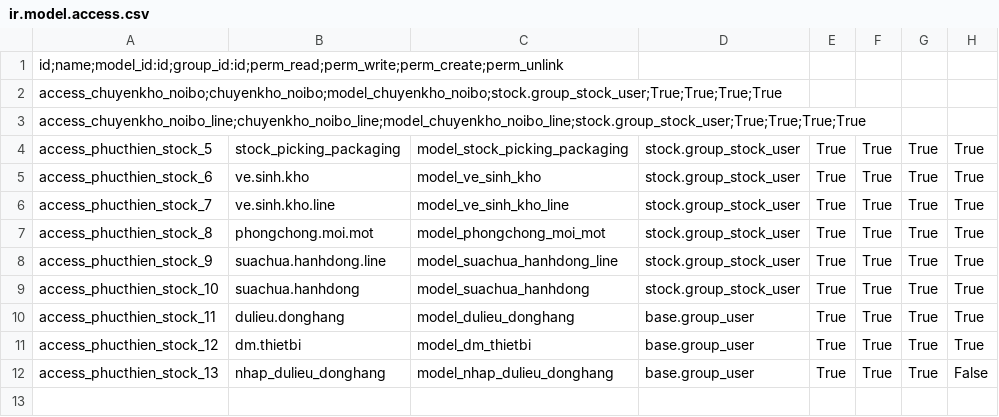
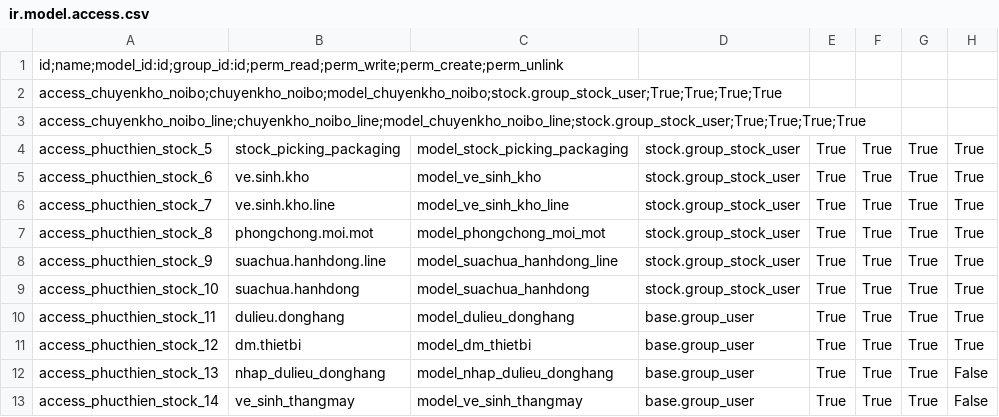
Before and after one commit to minhphung171093/GreenERP_V7, a CSV file: openerp/addons-phucthien/green_erp_phucthien_stock/security/ir.model.access.csv, drawn as a sheet; the diff names each change by its address in the sheet, - before the commit and + after, or states it on an @@ line.

```diff
--- a/openerp/addons-phucthien/green_erp_phucthien_stock/security/ir.model.access.csv
+++ b/openerp/addons-phucthien/green_erp_phucthien_stock/security/ir.model.access.csv
+row 13: access_phucthien_stock_14 | ve_sinh_thangmay | model_ve_sinh_thangmay | base.group_user | True | True | True | False
```
Also changed, not shown: 11 other files.
